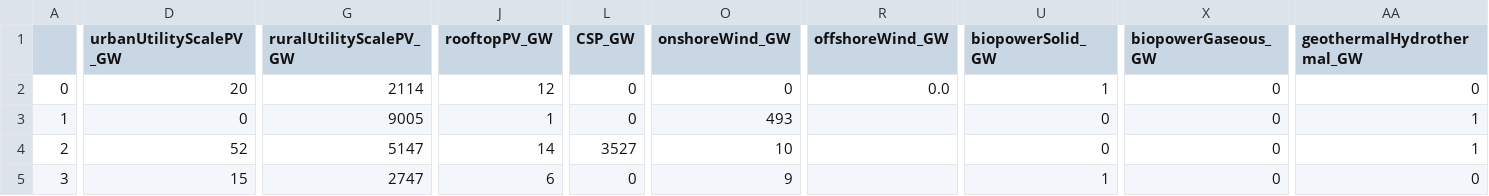
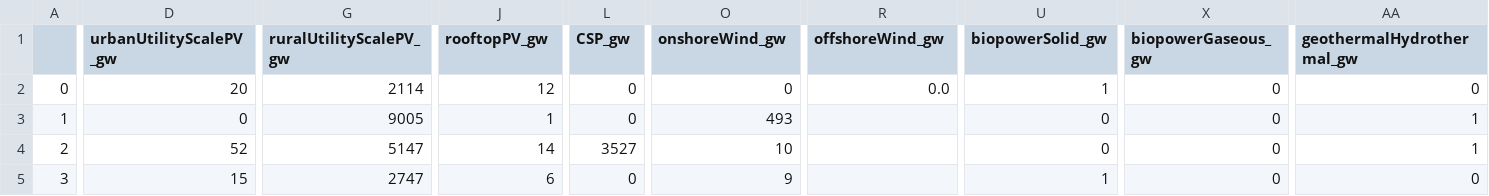
Before and after one commit to heartificer/heartificer.github.io, a CSV file: resources/data/usretechnicalpotential_column_aggs.csv, drawn as a sheet; only a part is shown, gaps mark what is left out; the diff covers the shown part only; the diff names each change by its address in the sheet, - before the commit and + after, or states it on an @@ line.

```diff
--- a/resources/data/usretechnicalpotential_column_aggs.csv
+++ b/resources/data/usretechnicalpotential_column_aggs.csv
-D1: urbanUtilityScalePV_GW
+D1: urbanUtilityScalePV_gw
-G1: ruralUtilityScalePV_GW
+G1: ruralUtilityScalePV_gw
-J1: rooftopPV_GW
+J1: rooftopPV_gw
-L1: CSP_GW
+L1: CSP_gw
-O1: onshoreWind_GW
+O1: onshoreWind_gw
-R1: offshoreWind_GW
+R1: offshoreWind_gw
-U1: biopowerSolid_GW
+U1: biopowerSolid_gw
-X1: biopowerGaseous_GW
+X1: biopowerGaseous_gw
-AA1: geothermalHydrothermal_GW
+AA1: geothermalHydrothermal_gw
```
Also changed, not shown: 9 edited cells elsewhere in this file, resources/data/Power_Plants_state_and_natl_agg.csv.
